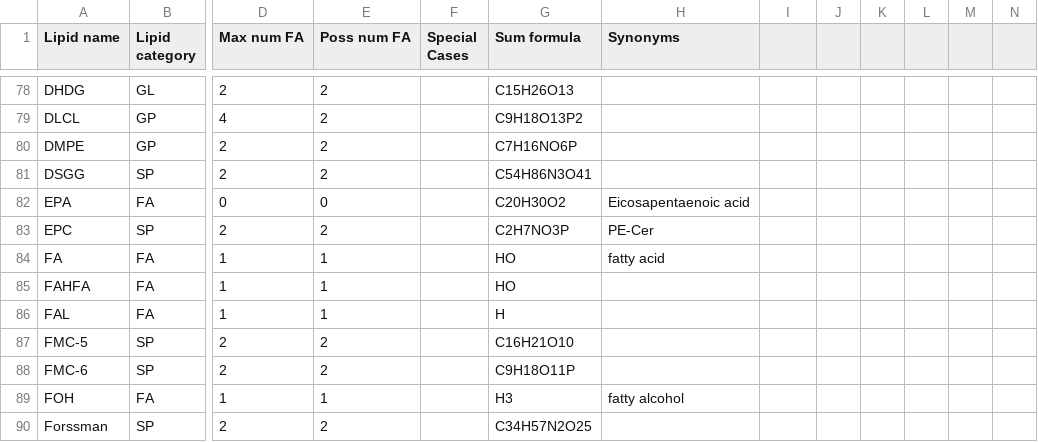
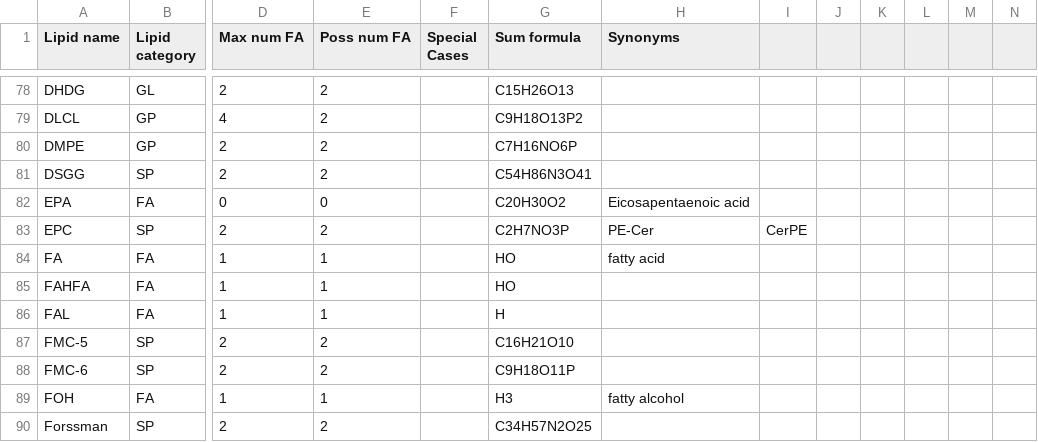
Before and after one commit to lifs-tools/goslin, a CSV file: lipid-list.csv, drawn as a sheet; only a part is shown, gaps mark what is left out; the diff names each change by its address in the sheet, - before the commit and + after, or states it on an @@ line.

Commit message:
added synonym for EPC

```diff
--- a/lipid-list.csv
+++ b/lipid-list.csv
-I83: (empty)
+I83: CerPE
```
